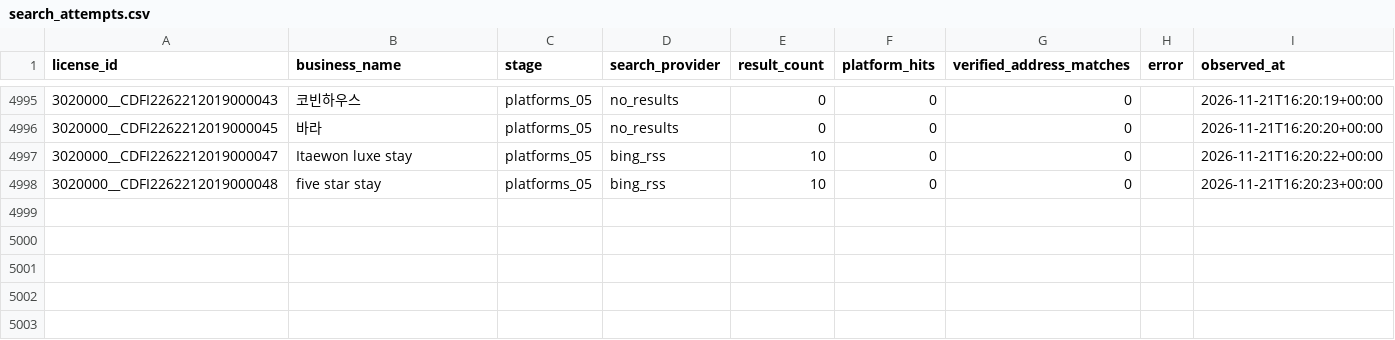
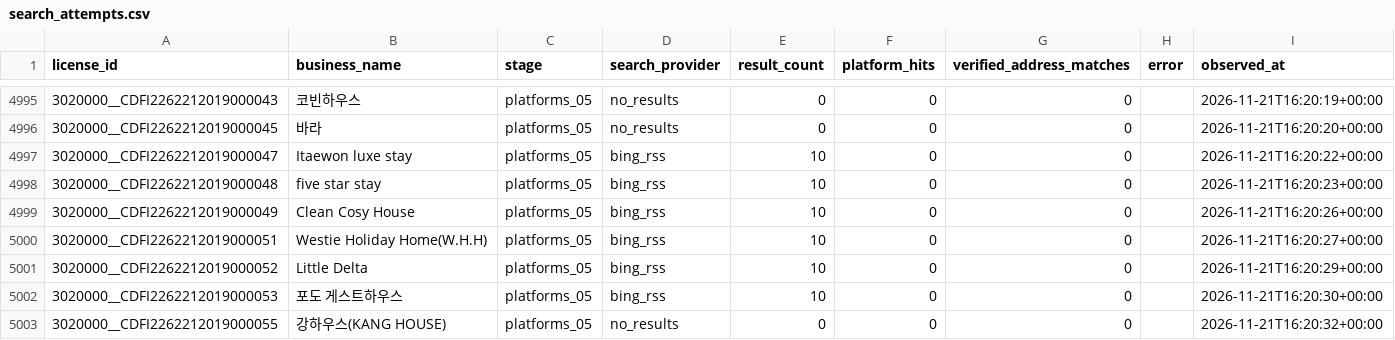
Before and after one commit to lyonbegin/hitel-scribd-runner, a CSV file: data/seoul-ota/search_attempts.csv, drawn as a sheet; only a part is shown, gaps mark what is left out.

```diff
--- a/data/seoul-ota/search_attempts.csv
+++ b/data/seoul-ota/search_attempts.csv
@@ -4998 +4998,6 @@
 3020000__CDFI2262212019000048,five star stay,platforms_05,bing_rss,10,0,0,,2026-11-21T16:20:23+00:00
+3020000__CDFI2262212019000049,Clean Cosy House,platforms_05,bing_rss,10,0,0,,2026-11-21T16:20:26+00:00
+3020000__CDFI2262212019000051,Westie Holiday Home(W.H.H),platforms_05,bing_rss,10,0,0,,2026-11-21T16:20:27+00:00
+3020000__CDFI2262212019000052,Little Delta,platforms_05,bing_rss,10,0,0,,2026-11-21T16:20:29+00:00
+3020000__CDFI2262212019000053,포도 게스트하우스,platforms_05,bing_rss,10,0,0,,2026-11-21T16:20:30+00:00
+3020000__CDFI2262212019000055,강하우스(KANG HOUSE),platforms_05,no_results,0,0,0,,2026-11-21T16:20:32+00:00
```
Also changed, not shown: 2 other files.
